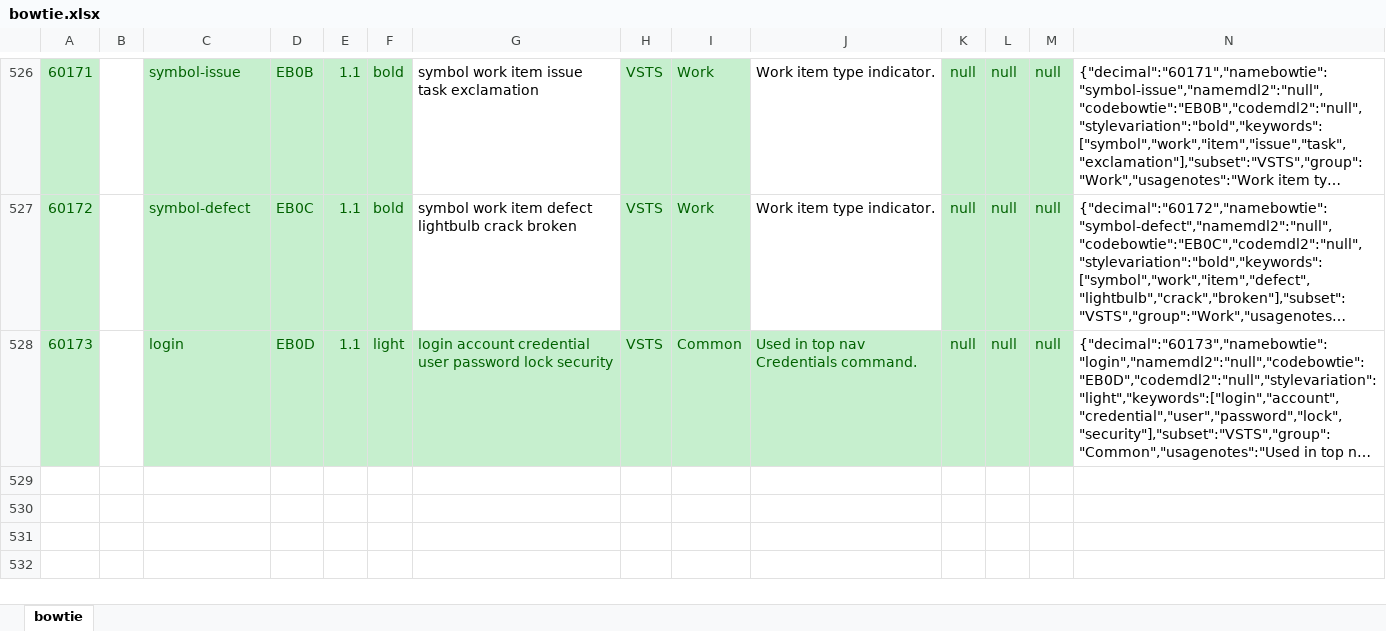
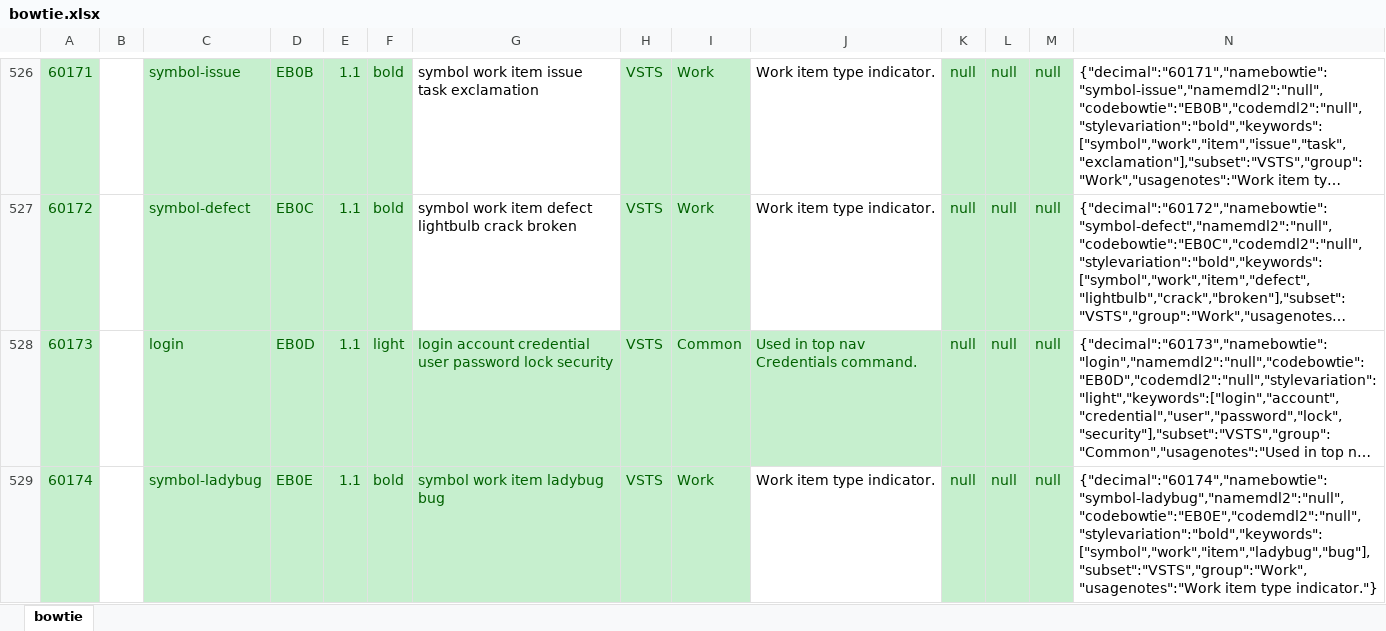
Before and after one commit to chryw/vsfi, an Excel workbook: source/bowtie.xlsx, sheet bowtie, drawn as a sheet; only a part is shown, gaps mark what is left out; long unchanged cells end in …; values as stored, in another font and other column widths than the file's, no borders; rows hold the shown columns only; the diff names each change by its address in the sheet, - before the commit and + after, or states it on an @@ line.

Commit message:
Added ladybug icon

```diff
--- a/source/bowtie.xlsx (sheet bowtie)
+++ b/source/bowtie.xlsx (sheet bowtie)
+row 529: 60174 |  | symbol-ladybug | EB0E | 1.1 | bold | symbol work item ladybug bug | VSTS | Work | Work item type indicator. | null | null | null | {"decimal":"60174","namebowtie":"symbol-ladybug","namemdl2":"null","codebowtie":"EB0E","codemdl2":"null","stylevariation":"bold","keywords":["symbol","work","item","ladybug","bug"],"subset":"VSTS","group":"Work","usagenotes":"Work item type indicator."}
```
Also changed, not shown: 3 other files.
